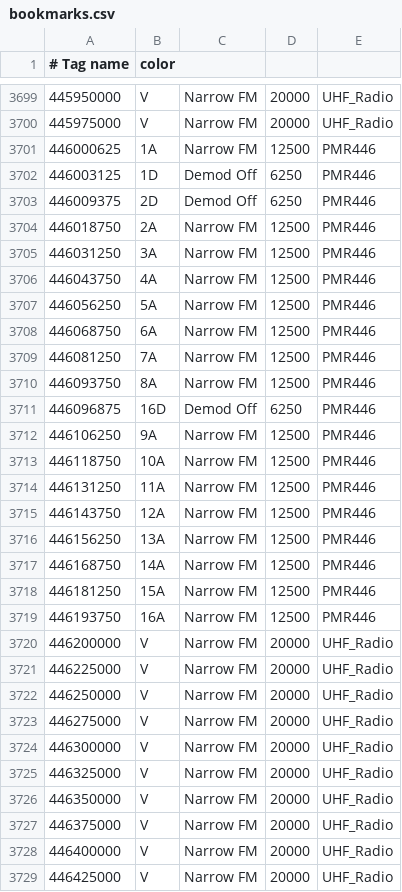
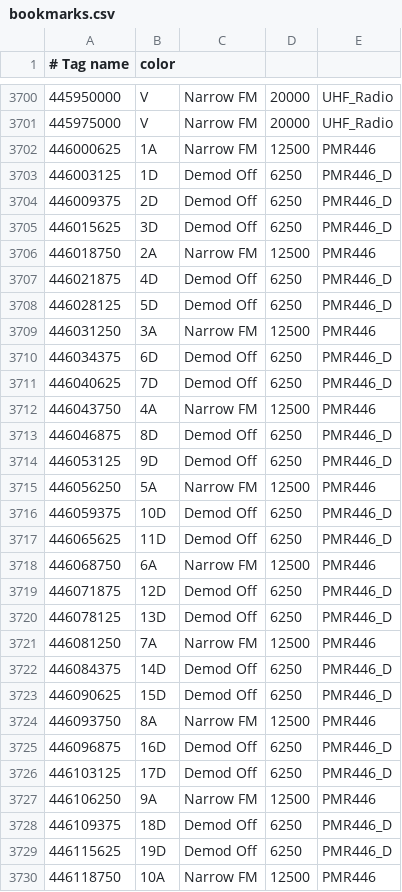
Before and after one commit to mkhuthir/repo_GNU_Radio, a CSV file: gqrx/bookmarks.csv, drawn as a sheet; only a part is shown, gaps mark what is left out; the shorter side is filled out with more unchanged rows; addresses are those after the commit; the diff covers the shown part only; the diff names each change by its address in the sheet, - before the commit and + after, or states it on an @@ line.

```diff
--- a/gqrx/bookmarks.csv
+++ b/gqrx/bookmarks.csv
-E3703:E3704: PMR446
+E3703:E3704: PMR446_D
+row 3705: 446015625 | 3D | Demod Off | 6250 | PMR446_D
+row 3707: 446021875 | 4D | Demod Off | 6250 | PMR446_D
+row 3708: 446028125 | 5D | Demod Off | 6250 | PMR446_D
+row 3710: 446034375 | 6D | Demod Off | 6250 | PMR446_D
+row 3711: 446040625 | 7D | Demod Off | 6250 | PMR446_D
+row 3713: 446046875 | 8D | Demod Off | 6250 | PMR446_D
+row 3714: 446053125 | 9D | Demod Off | 6250 | PMR446_D
+row 3716: 446059375 | 10D | Demod Off | 6250 | PMR446_D
+row 3717: 446065625 | 11D | Demod Off | 6250 | PMR446_D
+row 3719: 446071875 | 12D | Demod Off | 6250 | PMR446_D
+row 3720: 446078125 | 13D | Demod Off | 6250 | PMR446_D
+row 3722: 446084375 | 14D | Demod Off | 6250 | PMR446_D
+row 3723: 446090625 | 15D | Demod Off | 6250 | PMR446_D
-E3725: PMR446
+E3725: PMR446_D
+row 3726: 446103125 | 17D | Demod Off | 6250 | PMR446_D
+row 3728: 446109375 | 18D | Demod Off | 6250 | PMR446_D
+row 3729: 446115625 | 19D | Demod Off | 6250 | PMR446_D
```
Also changed, not shown: 14 added rows and 1 edited cell elsewhere in this file.
